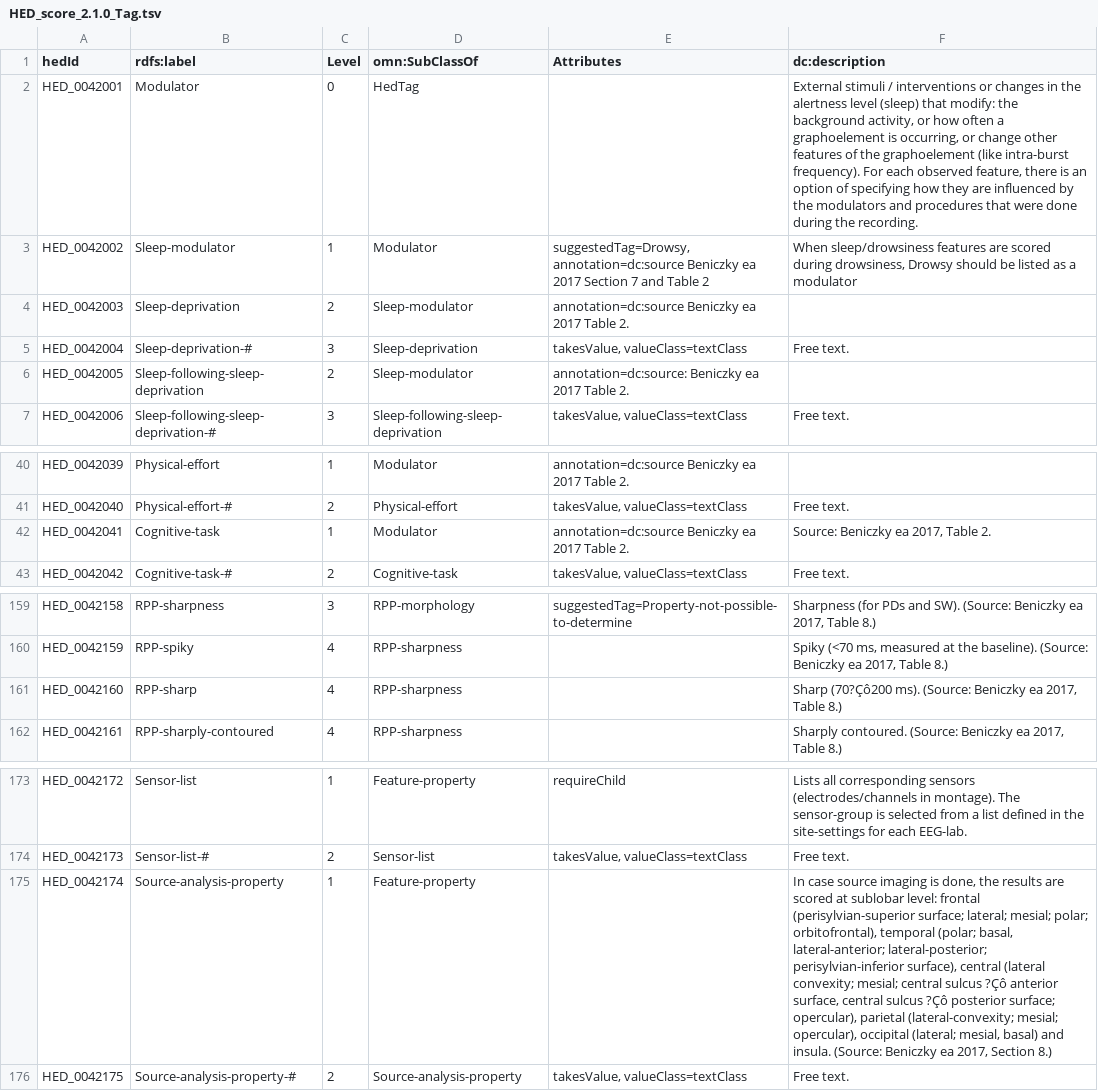
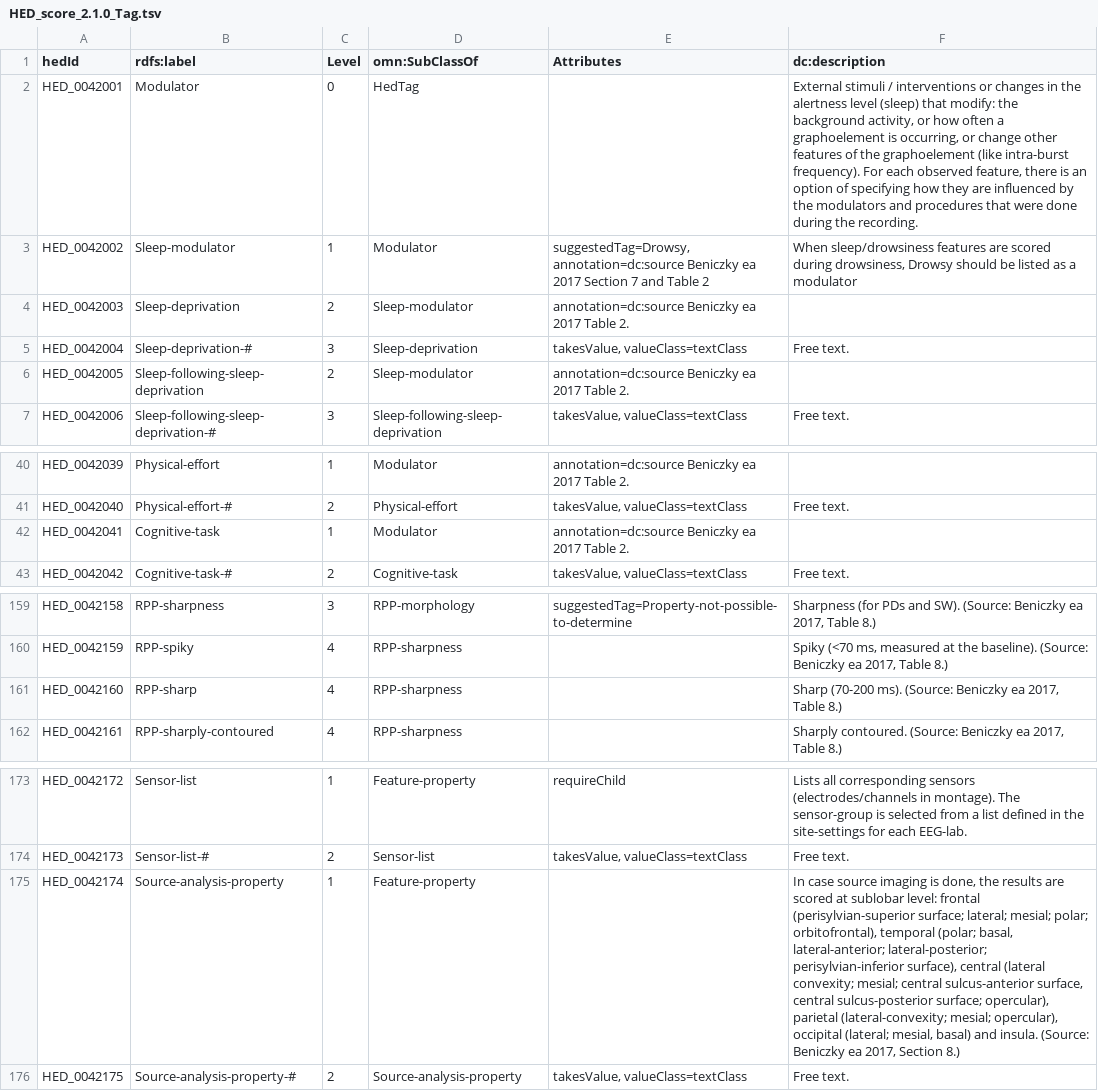
Before and after one commit to hed-standard/hed-schemas, a TSV file: library_schemas/score/prerelease/hedtsv/HED_score_2.1.0/HED_score_2.1.0_Tag.tsv, drawn as a sheet; only a part is shown, gaps mark what is left out; the diff covers the shown part only; the diff names each change by its address in the sheet, - before the commit and + after, or states it on an @@ line.

Commit message:
Partially updated score prerelease -- moved some source to annotation

```diff
--- a/library_schemas/score/prerelease/hedtsv/HED_score_2.1.0/HED_score_2.1.0_Tag.tsv
+++ b/library_schemas/score/prerelease/hedtsv/HED_score_2.1.0/HED_score_2.1.0_Tag.tsv
-E6 (Attributes): annotation=dc:source: Beniczky ea…
+E6 (Attributes): annotation=dc:source Beniczky ea…
-F42 (dc:description): Source: Beniczky ea 2017, Table 2.
+F42 (dc:description): (empty)
-F161 (dc:description): Sharp (70?Çô200 ms). (Source:…
+F161 (dc:description): Sharp (70-200 ms). (Source:…
-F175 (dc:description): …mesial; central sulcus ?Çô anterior surface, central sulcus ?Çô posterior surface; opercular),…
+F175 (dc:description): …mesial; central sulcus-anterior surface, central sulcus-posterior surface; opercular),…
```
Also changed, not shown: 13 edited cells elsewhere in this file, library_schemas/score/prerelease/hedtsv/HED_score_2.1.0/HED_score_2.1.0_Structure.tsv, 2 other files.
